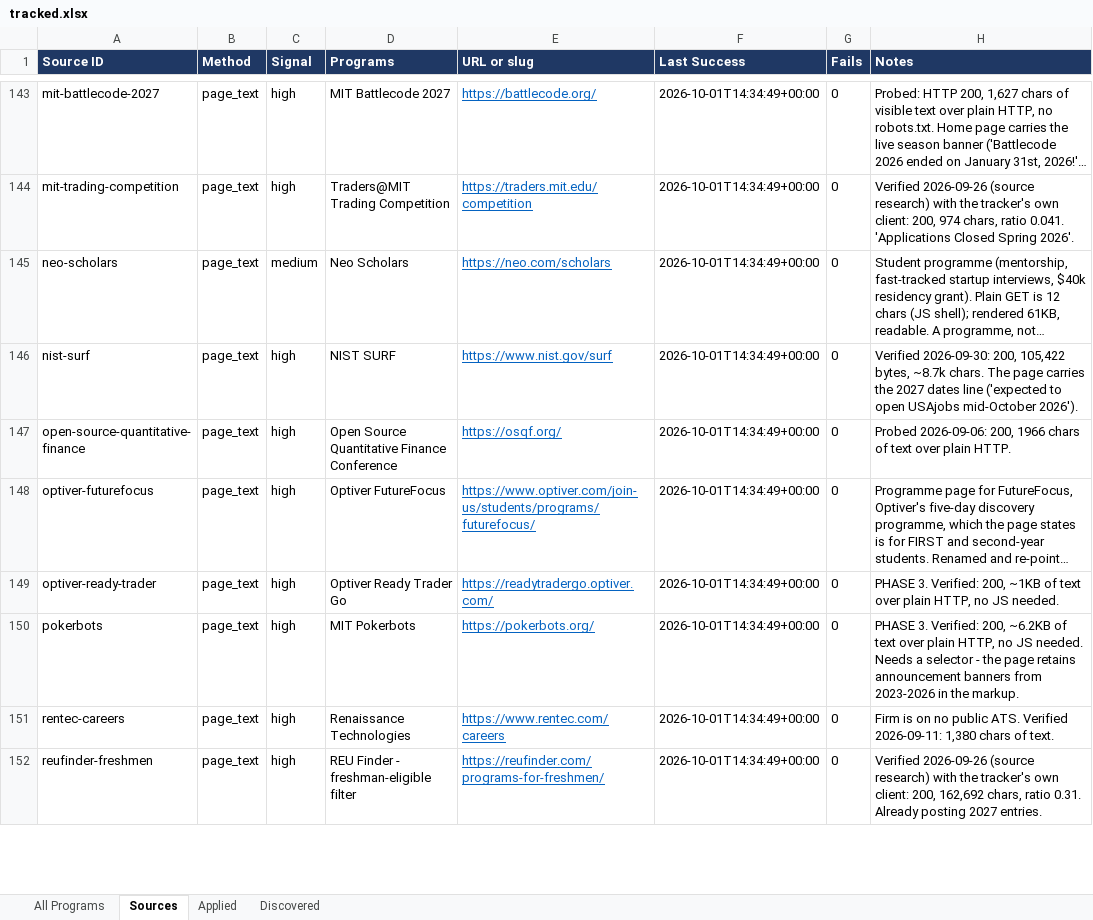
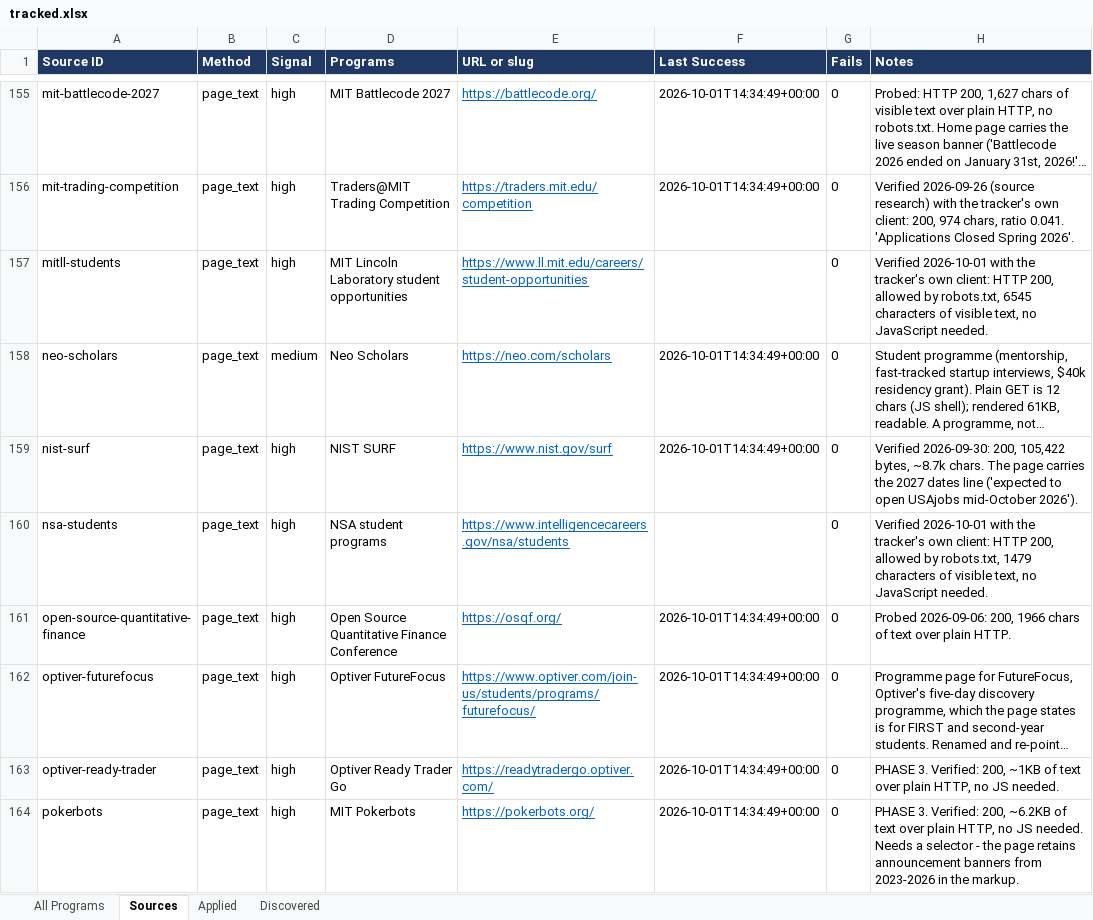
Before and after one commit to YeziShanYang/Internship-Opportunity-Aggregator, an Excel workbook: out/tracked.xlsx, sheet Sources, drawn as a sheet; only a part is shown, gaps mark what is left out; the shorter side is filled out with more unchanged rows; long unchanged cells end in …; values as stored, in another font and other column widths than the file's, no borders; the diff covers the shown part only; the diff names each change by its address in the sheet, - before the commit and + after, or states it on an @@ line.

```diff
--- a/out/tracked.xlsx (sheet Sources)
+++ b/out/tracked.xlsx (sheet Sources)
+row 157: mitll-students | page_text | high | MIT Lincoln Laboratory student opportunities | https://www.ll.mit.edu/careers/student-opportunities |  | 0 | Verified 2026-10-01 with the tracker's own client: HTTP 200, allowed by robots.txt, 6545 characters of visible text, no JavaScript needed.
+row 160: nsa-students | page_text | high | NSA student programs | https://www.intelligencecareers.gov/nsa/students |  | 0 | Verified 2026-10-01 with the tracker's own client: HTTP 200, allowed by robots.txt, 1479 characters of visible text, no JavaScript needed.
```
Also changed, not shown: 15 added rows elsewhere in this sheet, sheet All Programs, out/programs.xlsx, 3 other files.
